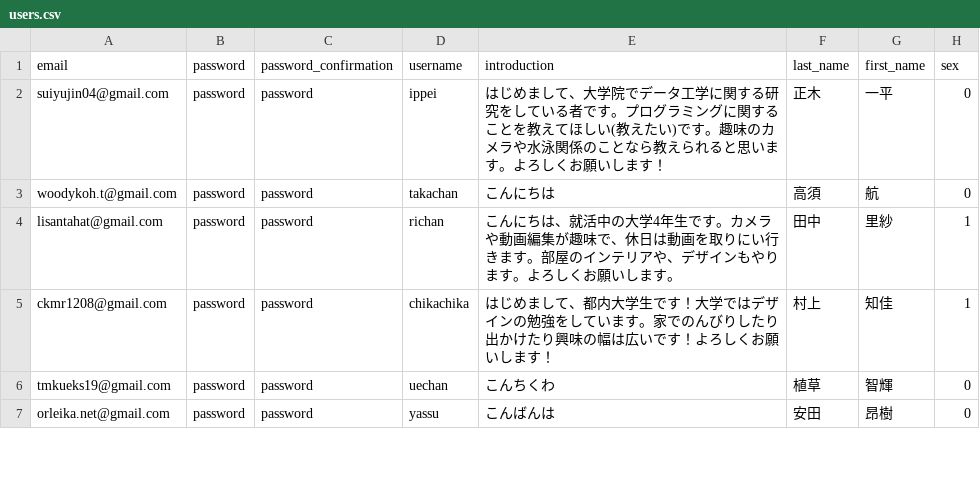
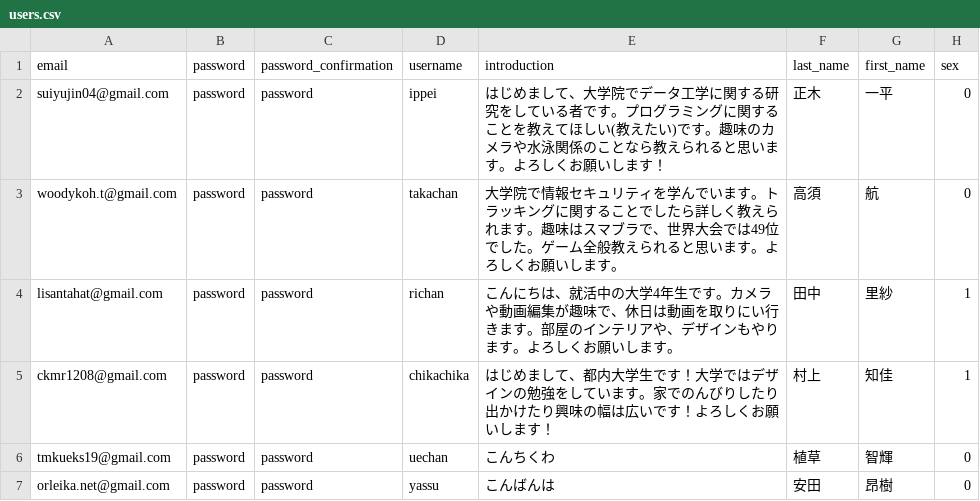
Before and after one commit to suiyujin/openhacku, a CSV file: db/dummy_data/users.csv, drawn as a sheet; only a part is shown.

```diff
--- a/db/dummy_data/users.csv
+++ b/db/dummy_data/users.csv
@@ -2,3 +2,3 @@ email,password,password_confirmation,username,introduction,last_name,first_name,
 suiyujin04@gmail.com,password,password,ippei,"はじめまして、大学院でデータ工学に関する研究をしている者です。プログラミングに関することを教えてほしい(教えたい)です。趣味のカメラや水泳関係のことなら教えられると思います。よろしくお願いします！",正木,一平,0
-woodykoh.t@gmail.com,password,password,takachan,こんにちは,高須,航,0
+woodykoh.t@gmail.com,password,password,takachan,大学院で情報セキュリティを学んでいます。トラッキングに関することでしたら詳しく教えられます。趣味はスマブラで、世界大会では49位でした。ゲーム全般教えられると思います。よろしくお願いします。,高須,航,0
 lisantahat@gmail.com,password,password,richan,こんにちは、就活中の大学4年生です。カメラや動画編集が趣味で、休日は動画を取りにい行きます。部屋のインテリアや、デザインもやります。よろしくお願いします。,田中,里紗,1
```
Also changed, not shown: db/dummy_data/keywords_users.csv, db/dummy_data/ticket_candidates.csv, 3 other files.
